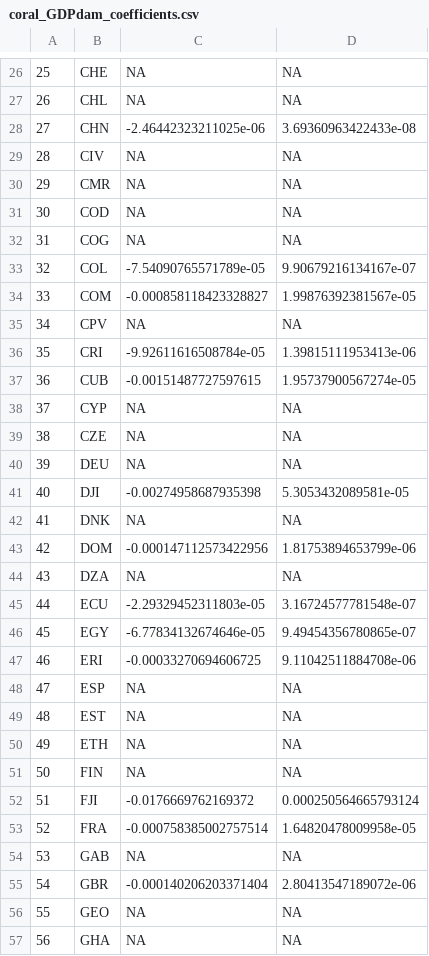
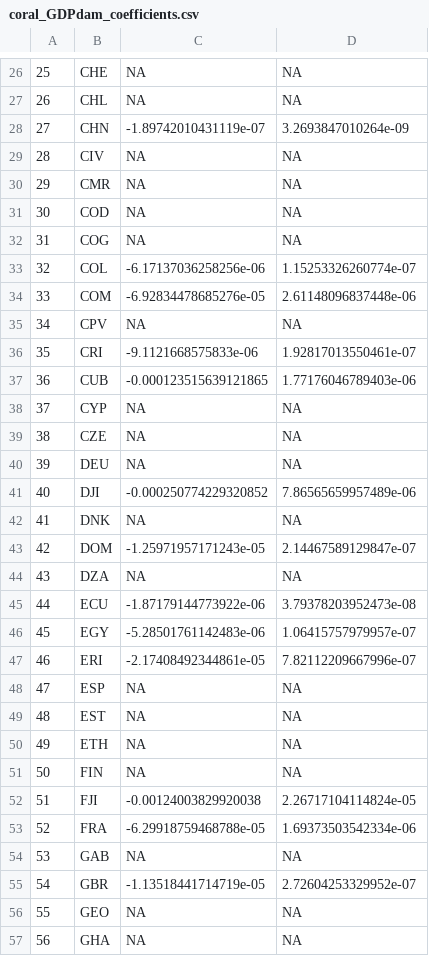
Before and after one commit to BerBastien/Blue-SCC, a CSV file: Data/output_modules_input_rice50x/input_rice50x/coral_GDPdam_coefficients.csv, drawn as a sheet; only a part is shown, gaps mark what is left out; the diff covers the shown part only.

```diff
--- a/Data/output_modules_input_rice50x/input_rice50x/coral_GDPdam_coefficients.csv
+++ b/Data/output_modules_input_rice50x/input_rice50x/coral_GDPdam_coefficients.csv
@@ -27,3 +27,3 @@
 "26","CHL",NA,NA
-"27","CHN",-2.46442323211025e-06,3.69360963422433e-08
+"27","CHN",-1.89742010431119e-07,3.2693847010264e-09
 "28","CIV",NA,NA
@@ -32,7 +32,7 @@
 "31","COG",NA,NA
-"32","COL",-7.54090765571789e-05,9.90679216134167e-07
-"33","COM",-0.000858118423328827,1.99876392381567e-05
+"32","COL",-6.17137036258256e-06,1.15253326260774e-07
+"33","COM",-6.92834478685276e-05,2.61148096837448e-06
 "34","CPV",NA,NA
-"35","CRI",-9.92611616508784e-05,1.39815111953413e-06
-"36","CUB",-0.00151487727597615,1.95737900567274e-05
+"35","CRI",-9.1121668575833e-06,1.92817013550461e-07
+"36","CUB",-0.000123515639121865,1.77176046789403e-06
 "37","CYP",NA,NA
@@ -40,9 +40,9 @@
 "39","DEU",NA,NA
-"40","DJI",-0.00274958687935398,5.3053432089581e-05
+"40","DJI",-0.000250774229320852,7.86565659957489e-06
 "41","DNK",NA,NA
-"42","DOM",-0.000147112573422956,1.81753894653799e-06
+"42","DOM",-1.25971957171243e-05,2.14467589129847e-07
 "43","DZA",NA,NA
-"44","ECU",-2.29329452311803e-05,3.16724577781548e-07
-"45","EGY",-6.77834132674646e-05,9.49454356780865e-07
-"46","ERI",-0.00033270694606725,9.11042511884708e-06
+"44","ECU",-1.87179144773922e-06,3.79378203952473e-08
+"45","EGY",-5.28501761142483e-06,1.06415757979957e-07
+"46","ERI",-2.17408492344861e-05,7.82112209667996e-07
 "47","ESP",NA,NA
@@ -51,6 +51,6 @@
 "50","FIN",NA,NA
-"51","FJI",-0.0176669762169372,0.000250564665793124
-"52","FRA",-0.000758385002757514,1.64820478009958e-05
+"51","FJI",-0.00124003829920038,2.26717104114824e-05
+"52","FRA",-6.29918759468788e-05,1.69373503542334e-06
 "53","GAB",NA,NA
-"54","GBR",-0.000140206203371404,2.80413547189072e-06
+"54","GBR",-1.13518441714719e-05,2.72604253329952e-07
 "55","GEO",NA,NA
```
Also changed, not shown: 108 edited cells elsewhere in this file, Data/output_modules_input_rice50x/input_rice50x/corals_areaDam_Value.csv, 2 other files.
